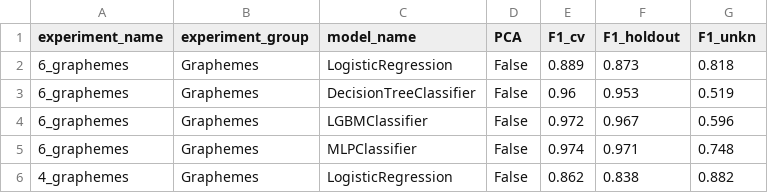
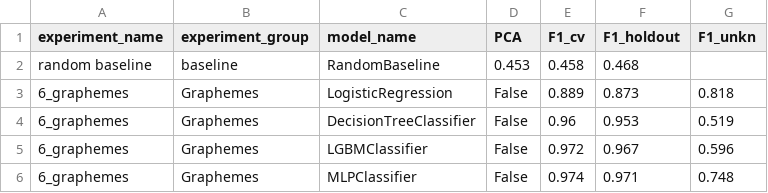
Before and after one commit to smertlove/SerbAspect, a CSV file: data/all_initial.csv, drawn as a sheet; only a part is shown; the shorter side is filled out with more unchanged rows; the diff names each change by its address in the sheet, - before the commit and + after, or states it on an @@ line.

```diff
--- a/data/all_initial.csv
+++ b/data/all_initial.csv
+row 2: random baseline | baseline | RandomBaseline | 0.453 | 0.458 | 0.468
```
Also changed, not shown: data/all_disambig.csv, data/all_resample.csv.
